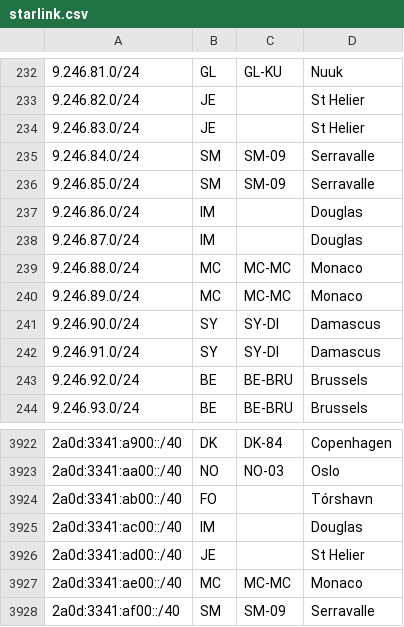
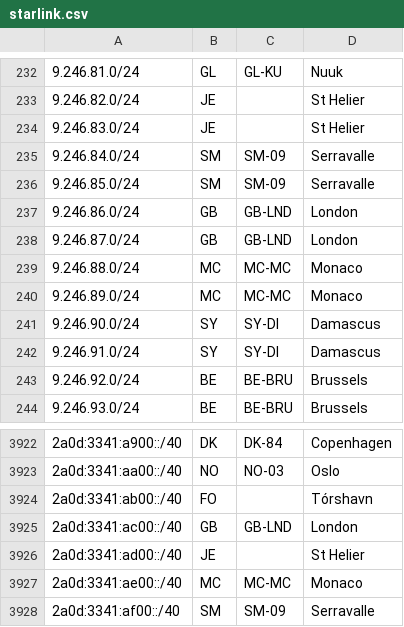
Before and after one commit to fartbagxp/aas-cidr-ranges, a CSV file: data/raw/starlink.csv, drawn as a sheet; only a part is shown, gaps mark what is left out.

```diff
--- a/data/raw/starlink.csv
+++ b/data/raw/starlink.csv
@@ -236,4 +236,4 @@
 9.246.85.0/24,SM,SM-09,Serravalle,
-9.246.86.0/24,IM,,Douglas,
-9.246.87.0/24,IM,,Douglas,
+9.246.86.0/24,GB,GB-LND,London,
+9.246.87.0/24,GB,GB-LND,London,
 9.246.88.0/24,MC,MC-MC,Monaco,
@@ -3924,3 +3924,3 @@
 2a0d:3341:ab00::/40,FO,,Tórshavn,
-2a0d:3341:ac00::/40,IM,,Douglas,
+2a0d:3341:ac00::/40,GB,GB-LND,London,
 2a0d:3341:ad00::/40,JE,,St Helier,
```
Also changed, not shown: 22 other files.
